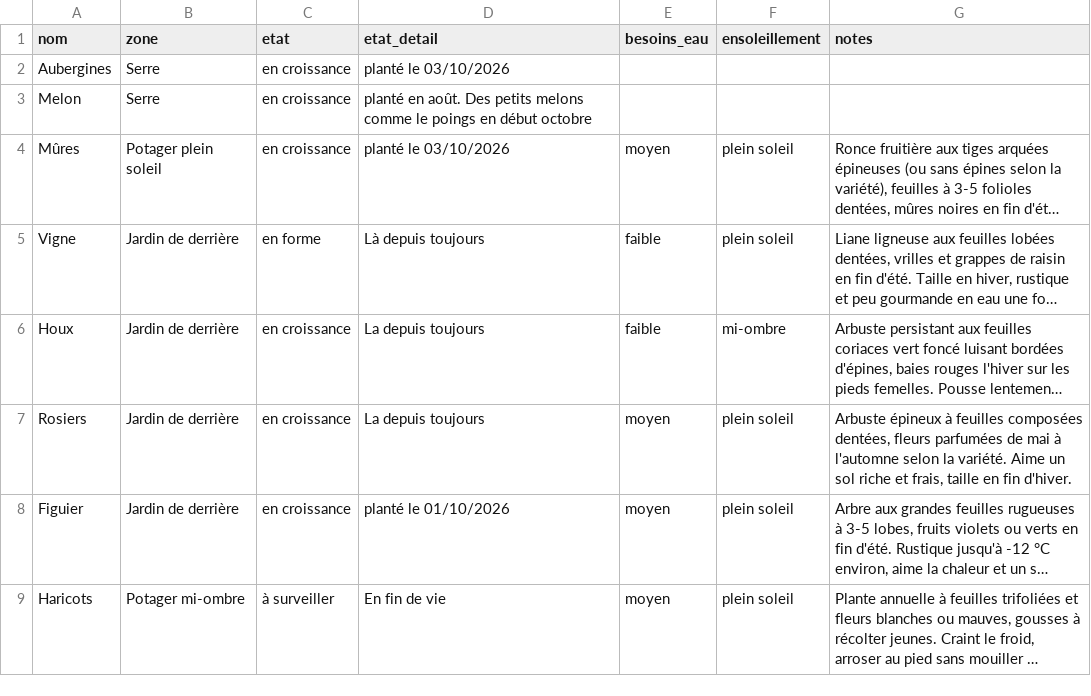
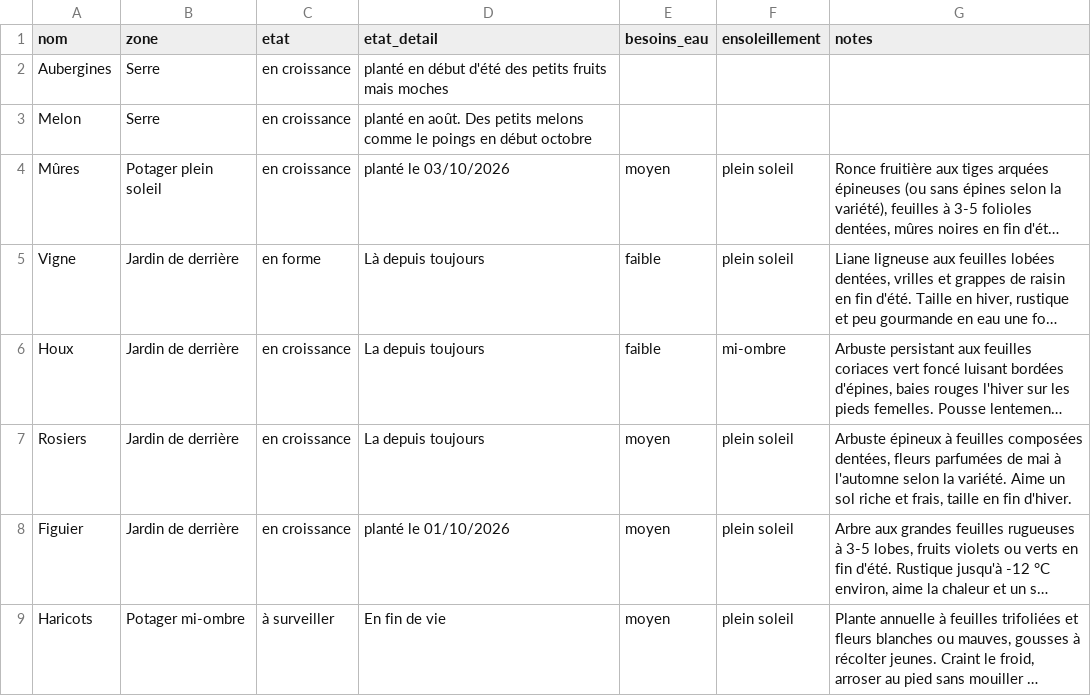
Before and after one commit to leblanctiphaine-px/Jardin, a CSV file: plantes.csv, drawn as a sheet; only a part is shown; long unchanged cells end in ….

Commit message:
Plantes : ajouter Aubergines

```diff
--- a/plantes.csv
+++ b/plantes.csv
@@ -1,3 +1,3 @@
 nom,zone,etat,etat_detail,besoins_eau,ensoleillement,notes
-Aubergines,Serre,en croissance,planté le 03/10/2026,,,
+Aubergines,Serre,en croissance,planté en début d'été des petits fruits mais moches,,,
 Melon,Serre,en croissance,planté en août. Des petits melons comme le poings en début octobre,,,
```
